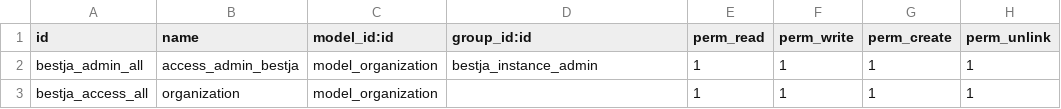
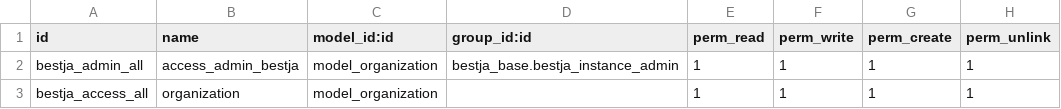
Before and after one commit to EE/bestja, a CSV file: addons/bestja_organization/security/ir.model.access.csv, drawn as a sheet.

Commit message:
Final fixes: changed bestja_organization.bestja_admin_instance to bestja_base.bestja_admin_instance and removed storage data.

```diff
--- a/addons/bestja_organization/security/ir.model.access.csv
+++ b/addons/bestja_organization/security/ir.model.access.csv
@@ -1,3 +1,3 @@
 id,name,model_id:id,group_id:id,perm_read,perm_write,perm_create,perm_unlink
-bestja_admin_all,access_admin_bestja,model_organization,bestja_instance_admin,1,1,1,1
+bestja_admin_all,access_admin_bestja,model_organization,bestja_base.bestja_instance_admin,1,1,1,1
 bestja_access_all,organization,model_organization,,1,1,1,1
```
Also changed, not shown: 2 other files.
